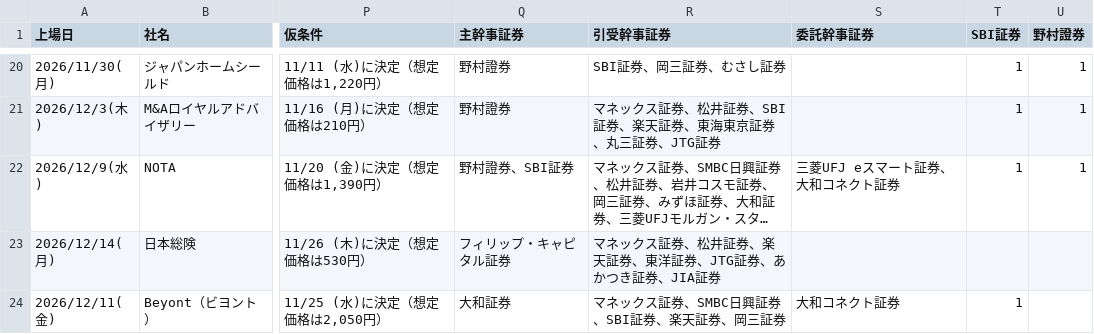
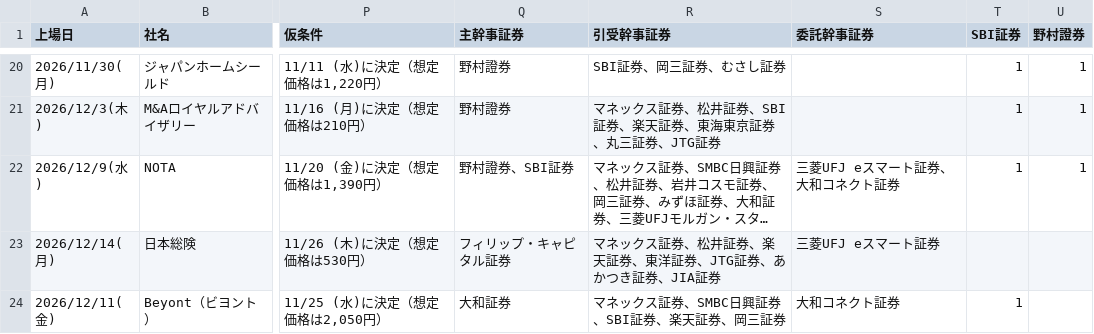
Before and after one commit to Ushibays1992-HUB-Claude/claude_code, a CSV file: ipo.csv, drawn as a sheet; only a part is shown, gaps mark what is left out; long unchanged cells end in …; the diff names each change by its address in the sheet, - before the commit and + after, or states it on an @@ line.

```diff
--- a/ipo.csv
+++ b/ipo.csv
-S23 (委託幹事証券): (empty)
+S23 (委託幹事証券): 三菱UFJ eスマート証券
```
Also changed, not shown: 2 other files.
